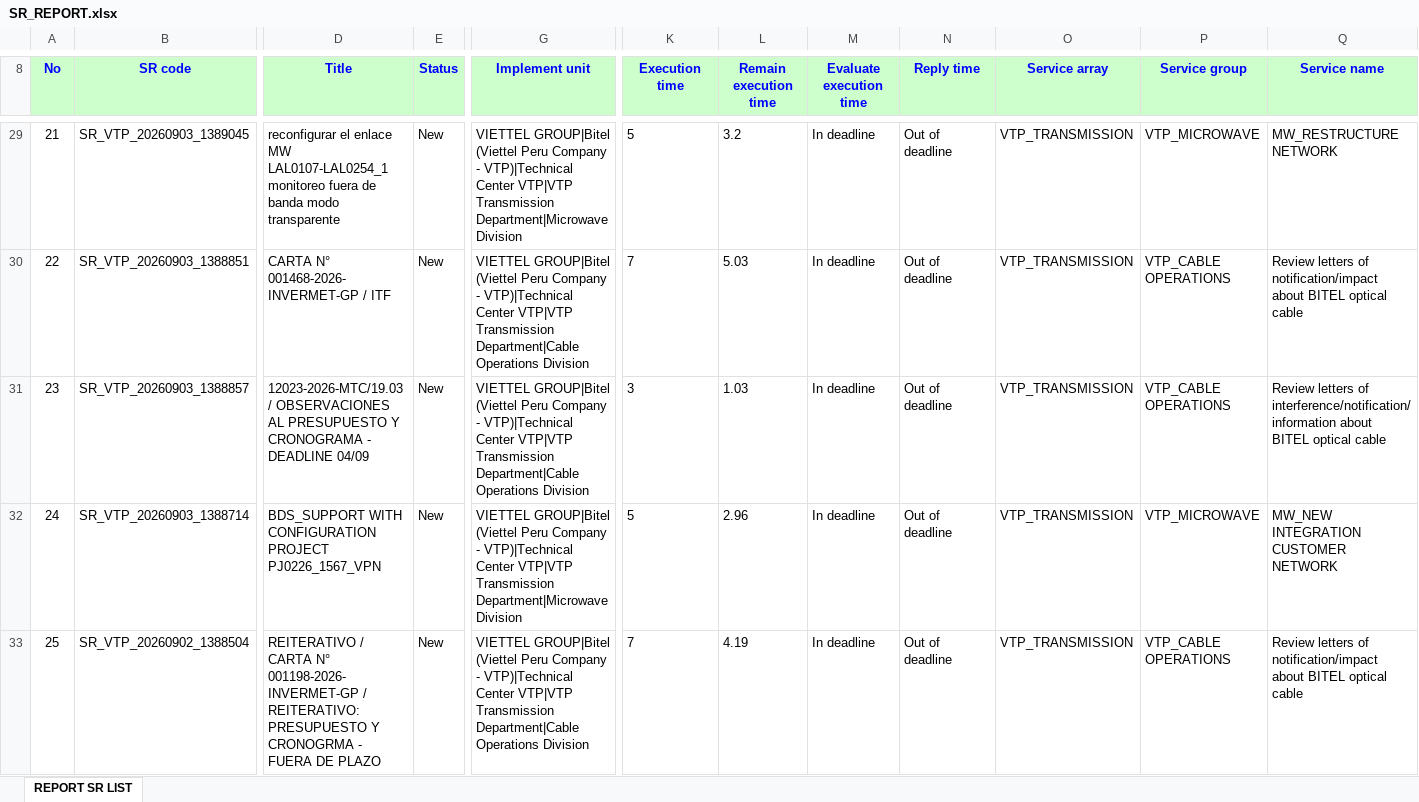
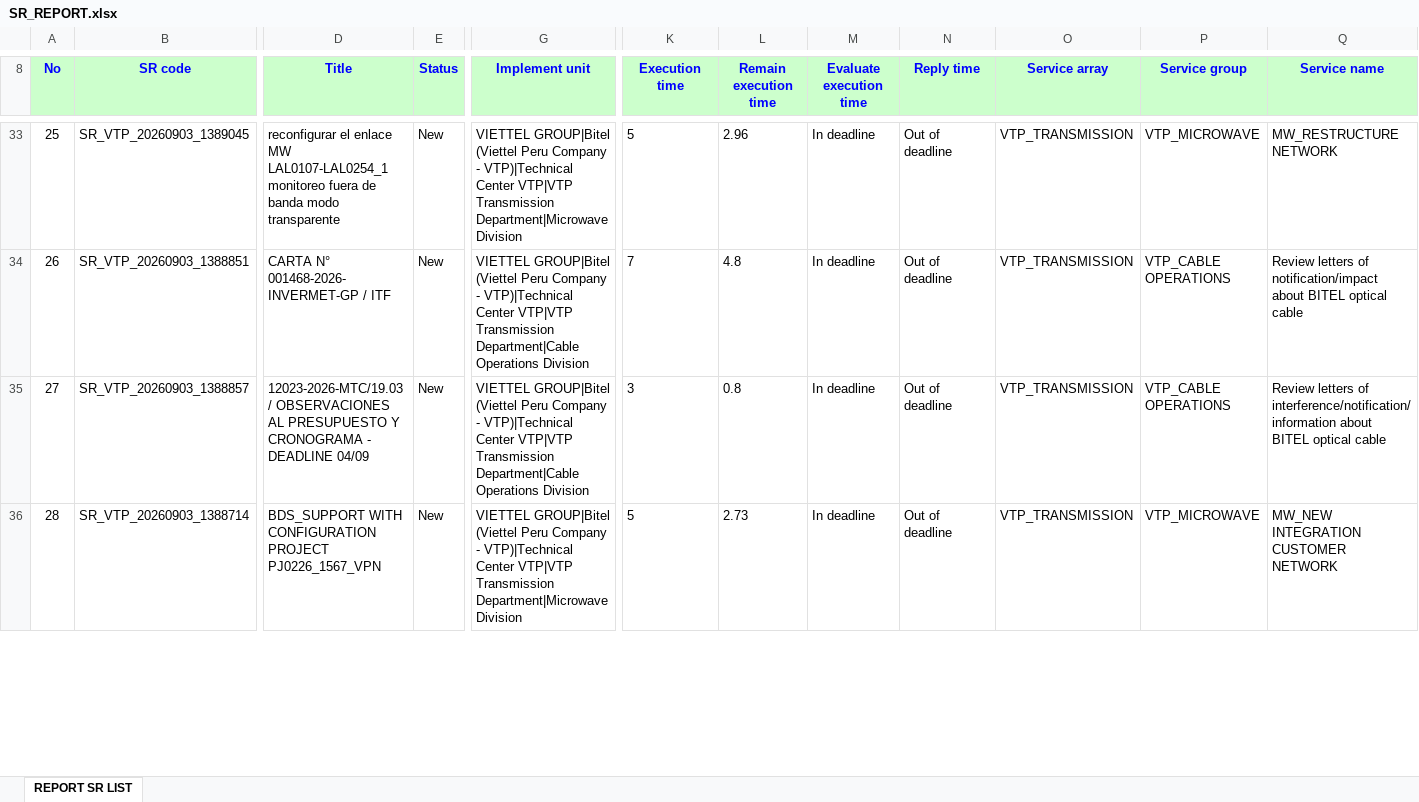
Before and after one commit to alvaromartinezg/sr_dashboard, an Excel workbook: SR_REPORT.xlsx, sheet REPORT SR LIST, drawn as a sheet; only a part is shown, gaps mark what is left out; values as stored, in another font and other column widths than the file's, no borders; removed rows and columns are numbered as before the commit, all else as after; rows hold the shown columns only; the diff covers the shown part only; the diff names each change by its address in the sheet, - before the commit and + after, or states it on an @@ line.

Commit message:
update SR report

```diff
--- a/SR_REPORT.xlsx (sheet REPORT SR LIST)
+++ b/SR_REPORT.xlsx (sheet REPORT SR LIST)
@@ column A (No) renumbered from row 16 down @@
-L33 (Remain execution time): 3.2
+L33 (Remain execution time): 2.96
-L34 (Remain execution time): 5.03
+L34 (Remain execution time): 4.8
-L35 (Remain execution time): 1.03
+L35 (Remain execution time): 0.8
-L36 (Remain execution time): 2.96
+L36 (Remain execution time): 2.73
-row 33: 25 | SR_VTP_20260902_1388504 | REITERATIVO / CARTA N° 001198-2026-INVERMET-GP / REITERATIVO: PRESUPUESTO Y CRONOGRMA - FUERA DE PLAZO | New | VIETTEL GROUP|Bitel (Viettel Peru Company - VTP)|Technical Center VTP|VTP Transmission Department|Cable Operations Division | 7 | 4.19 | In deadline | Out of deadline | VTP_TRANSMISSION | VTP_CABLE OPERATIONS | Review letters of notification/impact about BITEL optical cable
```
Also changed, not shown: 15 added rows, 7 removed rows, 301 moved rows and 48 edited cells elsewhere in this sheet.
